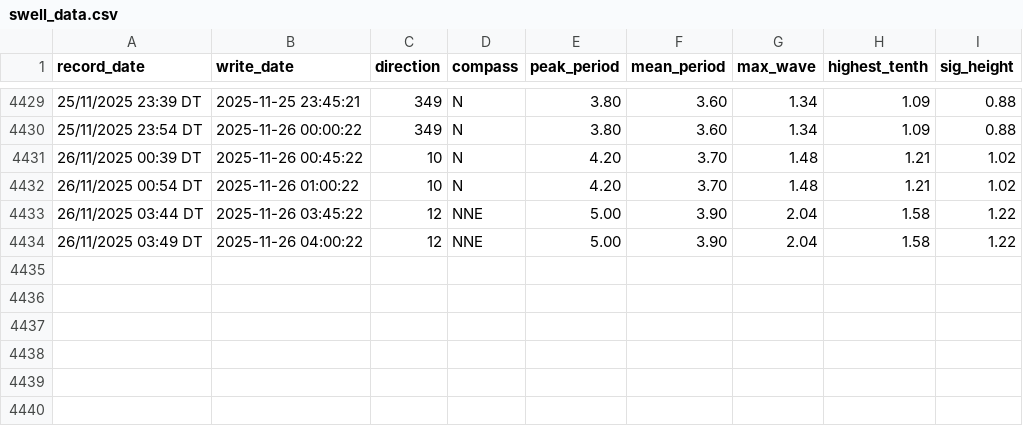
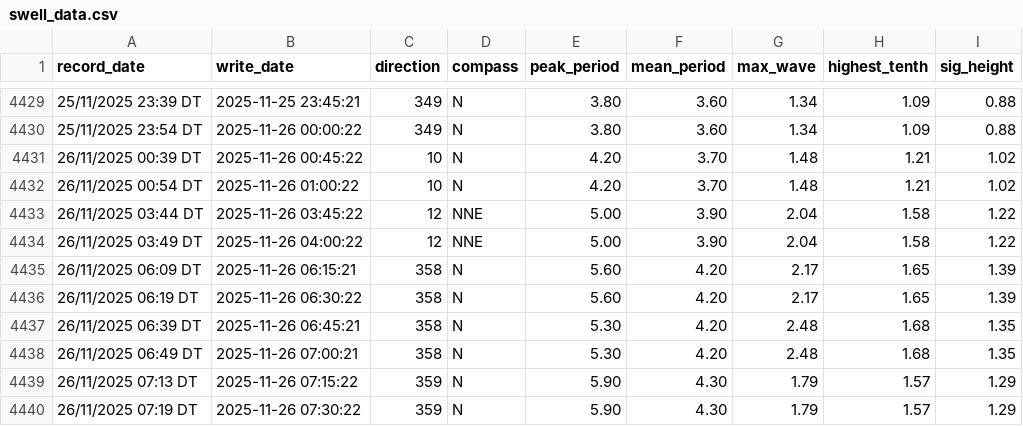
Before and after one commit to Hamish-StonyAnalytics/coastal-swell.github.io, a CSV file: swell_data.csv, drawn as a sheet; only a part is shown, gaps mark what is left out; the diff names each change by its address in the sheet, - before the commit and + after, or states it on an @@ line.

Commit message:
Automated data update

```diff
--- a/swell_data.csv
+++ b/swell_data.csv
+row 4435: 26/11/2025 06:09 DT | 2025-11-26 06:15:21 | 358 | N | 5.60 | 4.20 | 2.17 | 1.65 | 1.39
+row 4436: 26/11/2025 06:19 DT | 2025-11-26 06:30:22 | 358 | N | 5.60 | 4.20 | 2.17 | 1.65 | 1.39
+row 4437: 26/11/2025 06:39 DT | 2025-11-26 06:45:21 | 358 | N | 5.30 | 4.20 | 2.48 | 1.68 | 1.35
+row 4438: 26/11/2025 06:49 DT | 2025-11-26 07:00:21 | 358 | N | 5.30 | 4.20 | 2.48 | 1.68 | 1.35
+row 4439: 26/11/2025 07:13 DT | 2025-11-26 07:15:22 | 359 | N | 5.90 | 4.30 | 1.79 | 1.57 | 1.29
+row 4440: 26/11/2025 07:19 DT | 2025-11-26 07:30:22 | 359 | N | 5.90 | 4.30 | 1.79 | 1.57 | 1.29
```
